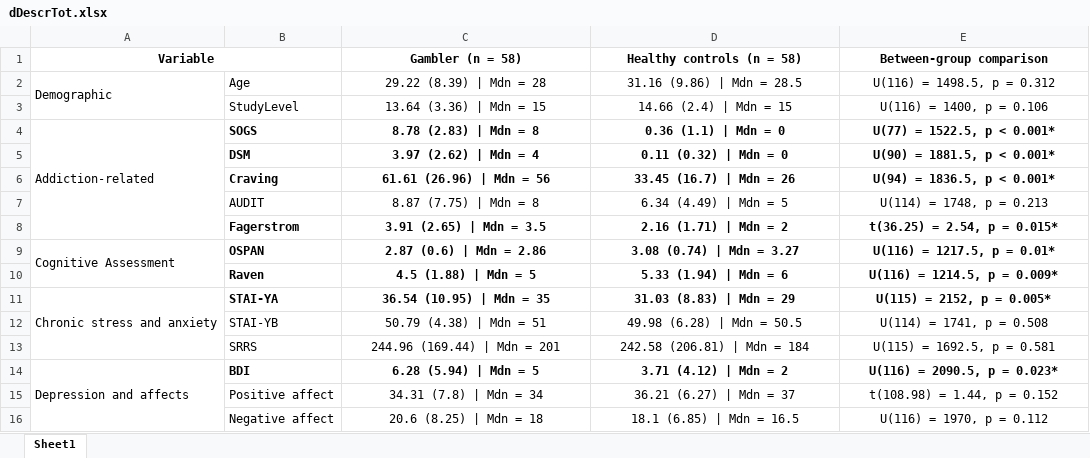
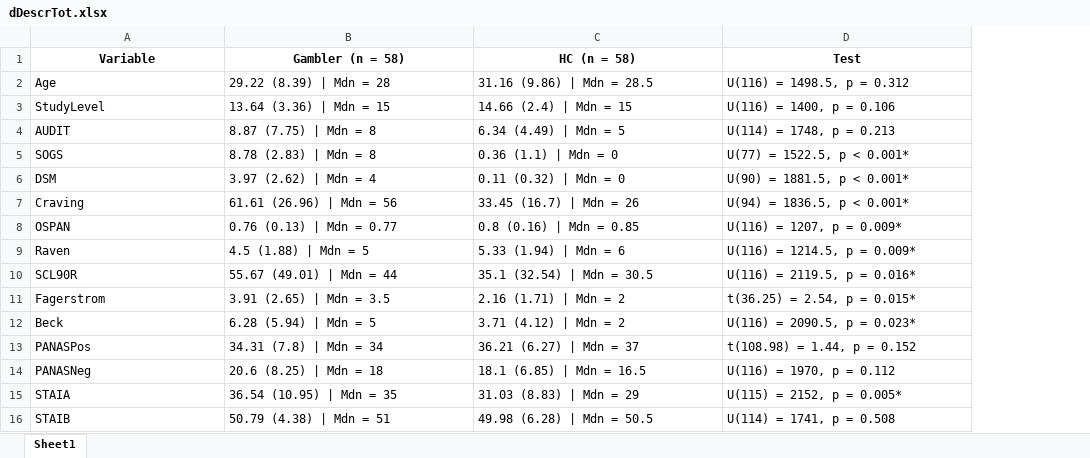
Before and after one commit to FWyckmans/MBMF_Study2, an Excel workbook: Output/dDescrTot.xlsx, sheet Sheet1, drawn as a sheet; only a part is shown; values as stored, in another font and other column widths than the file's, no borders; removed rows and columns are numbered as before the commit, all else as after; the diff covers the shown part only; the diff names each change by its address in the sheet, - before the commit and + after, or states it on an @@ line.

Commit message:
OSPAN corrections to use PCU like Otto Ross

```diff
--- a/Output/dDescrTot.xlsx (sheet Sheet1)
+++ b/Output/dDescrTot.xlsx (sheet Sheet1)
-column B, rows 2-6: Age | StudyLevel | SOGS | DSM | Craving; row 10: Raven; rows 14-16: BDI | Positive affect | Negative affect
-A1:B1 merged
-C1: Healthy controls (n = 58)
+C1: HC (n = 58)
-D1: Between-group comparison
+D1: Test
-A2 (Variable): Demographic
+A2 (Variable): Age
-A2:A3 merged
-B2:D3 alignment: center
+B2:D3 alignment: left
-A3 (Variable): (empty)
+A3 (Variable): StudyLevel
+row 4: AUDIT | 8.87 (7.75) | Mdn = 8 | 6.34 (4.49) | Mdn = 5 | U(114) = 1748, p = 0.213
-A5 (Variable): Addiction-related
+A5 (Variable): SOGS
-A4:A8 merged
@@ B5:D7 alignment: center → left, bold: on → off @@
-A6 (Variable): (empty)
+A6 (Variable): DSM
-A7 (Variable): (empty)
+A7 (Variable): Craving
-row 7:  | AUDIT | 8.87 (7.75) | Mdn = 8 | 6.34 (4.49) | Mdn = 5 | U(114) = 1748, p = 0.213
-row 8:  | Fagerstrom | 3.91 (2.65) | Mdn = 3.5 | 2.16 (1.71) | Mdn = 2 | t(36.25) = 2.54, p = 0.015*
-row 9: Cognitive Assessment | OSPAN | 2.87 (0.6) | Mdn = 2.86 | 3.08 (0.74) | Mdn = 3.27 | U(116) = 1217.5, p = 0.01*
+row 8: OSPAN | 0.76 (0.13) | Mdn = 0.77 | 0.8 (0.16) | Mdn = 0.85 | U(116) = 1207, p = 0.009*
-A9 (Variable): (empty)
+A9 (Variable): Raven
@@ B9:D9 alignment: center → left, bold: on → off @@
-row 11: Chronic stress and anxiety | STAI-YA | 36.54 (10.95) | Mdn = 35 | 31.03 (8.83) | Mdn = 29 | U(115) = 2152, p = 0.005*
-row 12:  | STAI-YB | 50.79 (4.38) | Mdn = 51 | 49.98 (6.28) | Mdn = 50.5 | U(114) = 1741, p = 0.508
-row 13:  | SRRS | 244.96 (169.44) | Mdn = 201 | 242.58 (206.81) | Mdn = 184 | U(115) = 1692.5, p = 0.581
+row 10: SCL90R | 55.67 (49.01) | Mdn = 44 | 35.1 (32.54) | Mdn = 30.5 | U(116) = 2119.5, p = 0.016*
+row 11: Fagerstrom | 3.91 (2.65) | Mdn = 3.5 | 2.16 (1.71) | Mdn = 2 | t(36.25) = 2.54, p = 0.015*
-A12 (Variable): Depression and affects
+A12 (Variable): Beck
-A14:A16 merged
-B12:D14 alignment: center
+B12:D14 alignment: left
-B12:D12 bold: on
+B12:D12 bold: off
-A13 (Variable): (empty)
+A13 (Variable): PANASPos
-A14 (Variable): (empty)
+A14 (Variable): PANASNeg
+row 15: STAIA | 36.54 (10.95) | Mdn = 35 | 31.03 (8.83) | Mdn = 29 | U(115) = 2152, p = 0.005*
+row 16: STAIB | 50.79 (4.38) | Mdn = 51 | 49.98 (6.28) | Mdn = 50.5 | U(114) = 1741, p = 0.508
```
Also changed, not shown: 1 added row, 2 removed rows, 10 edited cells, cell formats and merged cells elsewhere in this sheet, 13 other files.
